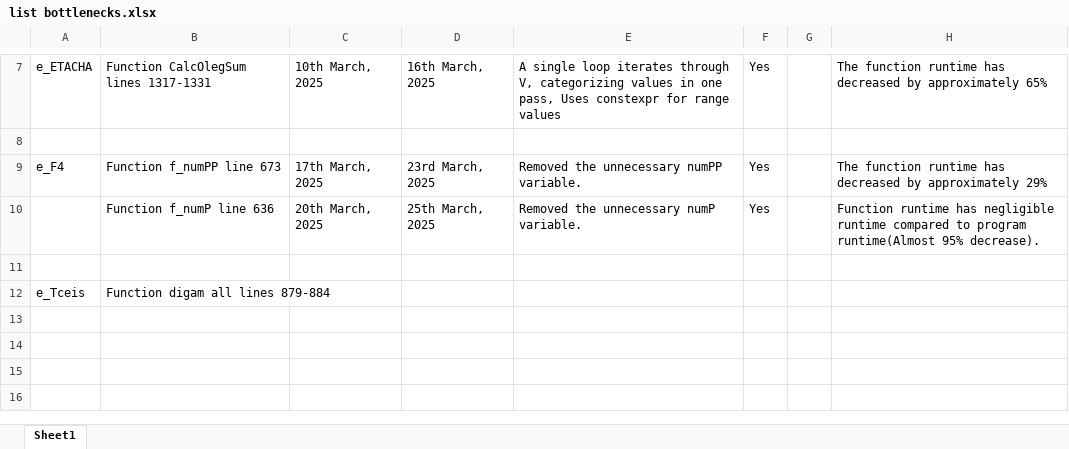
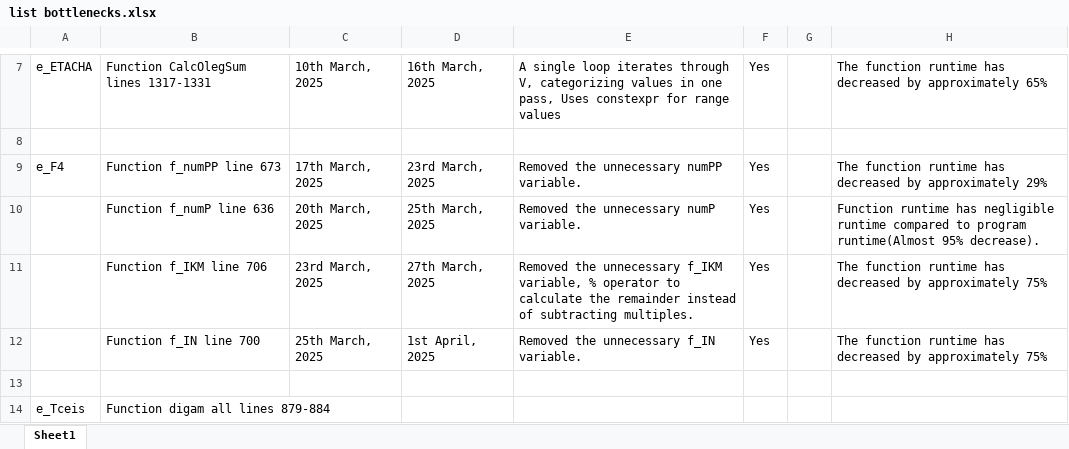
Before and after one commit to LISEcute/Etacha, an Excel workbook: _Test/list bottlenecks.xlsx, sheet Sheet1, drawn as a sheet; only a part is shown, gaps mark what is left out; values as stored, in another font and other column widths than the file's, no borders; the diff names each change by its address in the sheet, - before the commit and + after, or states it on an @@ line.

Commit message:
New Bottleneck Presentation

```diff
--- a/_Test/list bottlenecks.xlsx (sheet Sheet1)
+++ b/_Test/list bottlenecks.xlsx (sheet Sheet1)
+row 11:  | Function f_IKM line 706 | 23rd March, 2025 | 27th March, 2025 | Removed the unnecessary f_IKM variable, % operator to calculate the remainder instead of subtracting multiples. | Yes |  | The function runtime has decreased by approximately 75%
+row 12:  | Function f_IN line 700 | 25th March, 2025 | 1st April, 2025 | Removed the unnecessary f_IN variable. | Yes |  | The function runtime has decreased by approximately 75%
```
Also changed, not shown: 2 other files.
